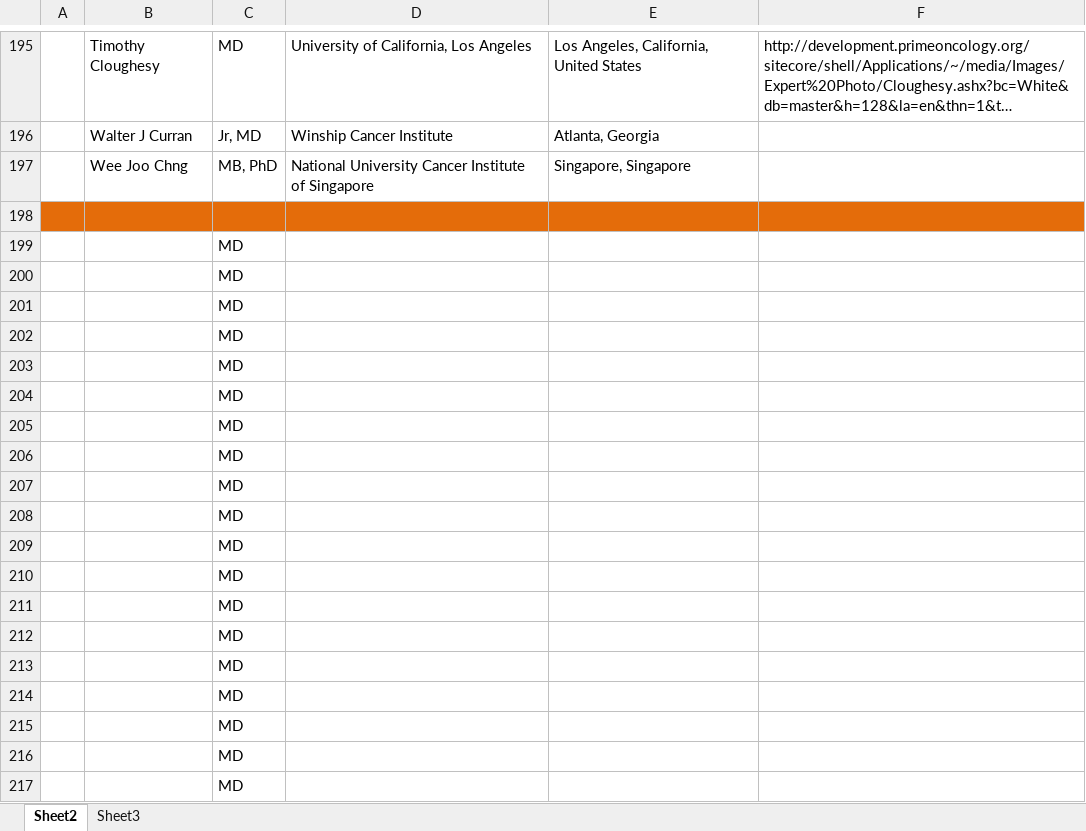
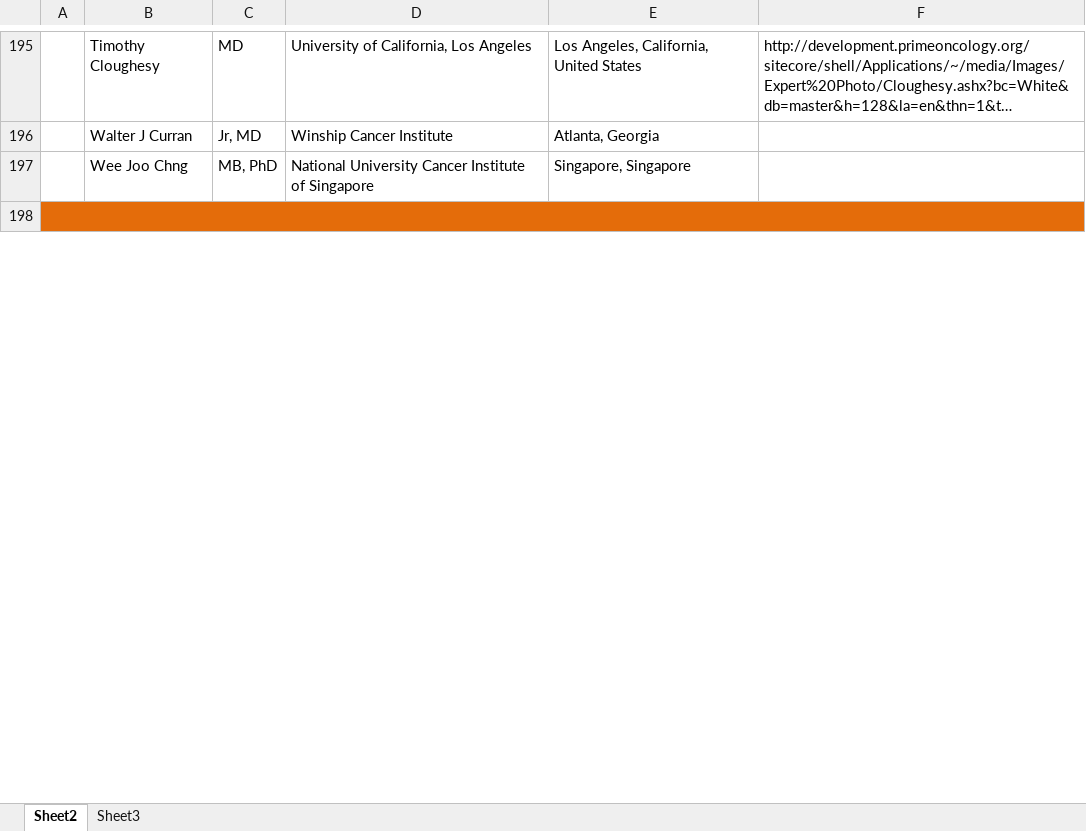
Before and after one commit to bdegiglio-onco/Projects, an Excel workbook: Prime-rebuild/experts/experts.xlsx, sheet Sheet2, drawn as a sheet; only a part is shown, gaps mark what is left out; long unchanged cells end in …; values as stored, in another font and other column widths than the file's, no borders; removed rows and columns are numbered as before the commit, all else as after; the diff covers the shown part only; the diff names each change by its address in the sheet, - before the commit and + after, or states it on an @@ line.

```diff
--- a/Prime-rebuild/experts/experts.xlsx (sheet Sheet2)
+++ b/Prime-rebuild/experts/experts.xlsx (sheet Sheet2)
+A198:F198 merged
-row 199:  |  | MD
-row 200:  |  | MD
-row 201:  |  | MD
-row 202:  |  | MD
-row 203:  |  | MD
-row 204:  |  | MD
-row 205:  |  | MD
-row 206:  |  | MD
-row 207:  |  | MD
-row 208:  |  | MD
-row 209:  |  | MD
-row 210:  |  | MD
-row 211:  |  | MD
-row 212:  |  | MD
-row 213:  |  | MD
-row 214:  |  | MD
-row 215:  |  | MD
-row 216:  |  | MD
-row 217:  |  | MD
```
Also changed, not shown: 42 added rows, 23 removed rows, 1 edited cell, cell formats and merged cells elsewhere in this sheet, Paul Kamau - Task sheet.xlsx.
